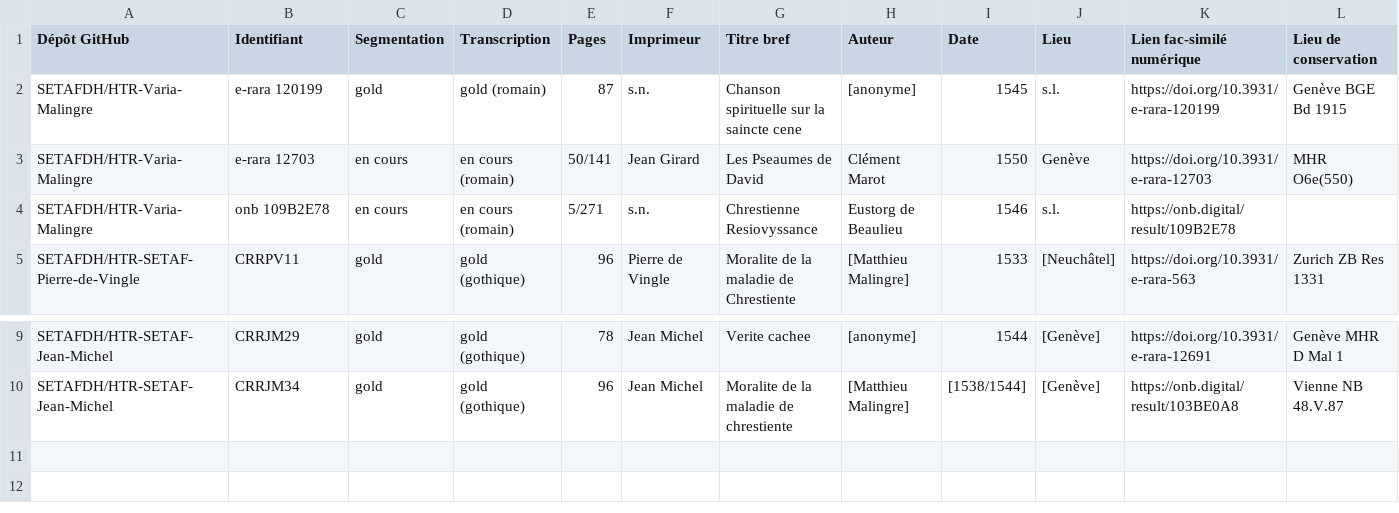
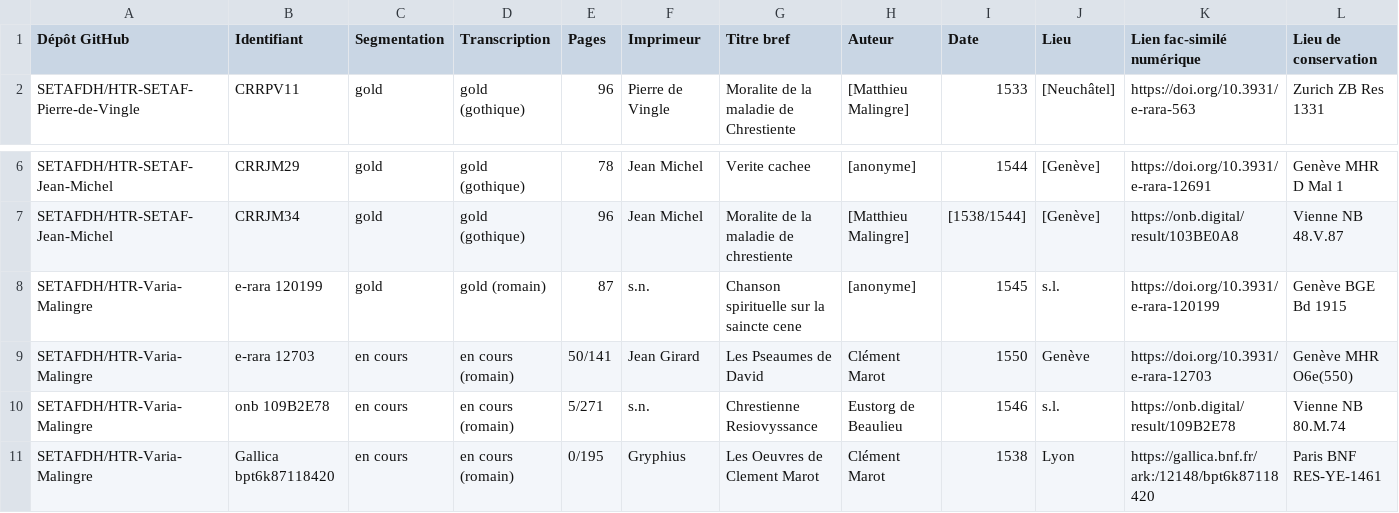
Before and after one commit to SETAFDH/HTR-Varia-Malingre-romain, a CSV file: OCR_Malingre_table.csv, drawn as a sheet; only a part is shown, gaps mark what is left out.

Commit message:
Update OCR_Malingre_table.csv

```diff
--- a/OCR_Malingre_table.csv
+++ b/OCR_Malingre_table.csv
@@ -1,5 +1,2 @@
 Dépôt GitHub,Identifiant,Segmentation,Transcription,Pages,Imprimeur,Titre bref,Auteur,Date,Lieu,Lien fac-similé numérique,Lieu de conservation
-SETAFDH/HTR-Varia-Malingre,e-rara 120199,gold,gold (romain),87,s.n.,Chanson spirituelle sur la saincte cene,[anonyme],1545,s.l.,https://doi.org/10.3931/e-rara-120199,Genève BGE Bd 1915
-SETAFDH/HTR-Varia-Malingre,e-rara 12703,en cours,en cours (romain),50/141,Jean Girard,Les Pseaumes de David,Clément Marot,1550,Genève,https://doi.org/10.3931/e-rara-12703,MHR O6e(550)
-SETAFDH/HTR-Varia-Malingre,onb 109B2E78,en cours,en cours (romain),5/271,s.n.,Chrestienne Resiovyssance,Eustorg de Beaulieu,1546,s.l.,https://onb.digital/result/109B2E78,
 SETAFDH/HTR-SETAF-Pierre-de-Vingle ,CRRPV11,gold,gold (gothique),96,Pierre de Vingle,Moralite de la maladie de Chrestiente,[Matthieu Malingre],1533,[Neuchâtel],https://doi.org/10.3931/e-rara-563,Zurich ZB Res 1331
@@ -10 +7,5 @@ SETAFDH/HTR-SETAF-Jean-Michel,CRRJM29,gold,gold (gothique),78,Jean Michel,Verite
 SETAFDH/HTR-SETAF-Jean-Michel,CRRJM34,gold,gold (gothique),96,Jean Michel,Moralite de la maladie de chrestiente,[Matthieu Malingre],[1538/1544],[Genève],https://onb.digital/result/103BE0A8,Vienne NB 48.V.87
+SETAFDH/HTR-Varia-Malingre,e-rara 120199,gold,gold (romain),87,s.n.,Chanson spirituelle sur la saincte cene,[anonyme],1545,s.l.,https://doi.org/10.3931/e-rara-120199,Genève BGE Bd 1915
+SETAFDH/HTR-Varia-Malingre,e-rara 12703,en cours,en cours (romain),50/141,Jean Girard,Les Pseaumes de David,Clément Marot,1550,Genève,https://doi.org/10.3931/e-rara-12703,Genève MHR O6e(550)
+SETAFDH/HTR-Varia-Malingre,onb 109B2E78,en cours,en cours (romain),5/271,s.n.,Chrestienne Resiovyssance,Eustorg de Beaulieu,1546,s.l.,https://onb.digital/result/109B2E78,Vienne NB 80.M.74
+SETAFDH/HTR-Varia-Malingre,Gallica bpt6k87118420, en cours, en cours (romain), 0/195,Gryphius,Les Oeuvres de Clement Marot,Clément Marot,1538,Lyon,https://gallica.bnf.fr/ark:/12148/bpt6k87118420,Paris BNF RES-YE-1461
```
